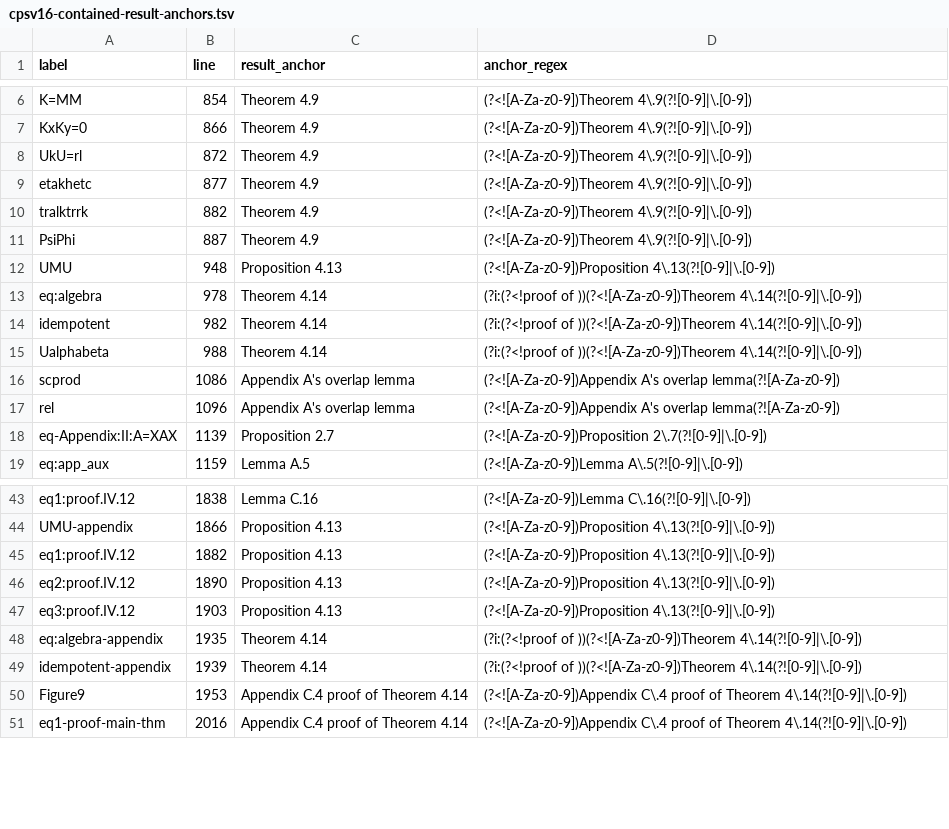
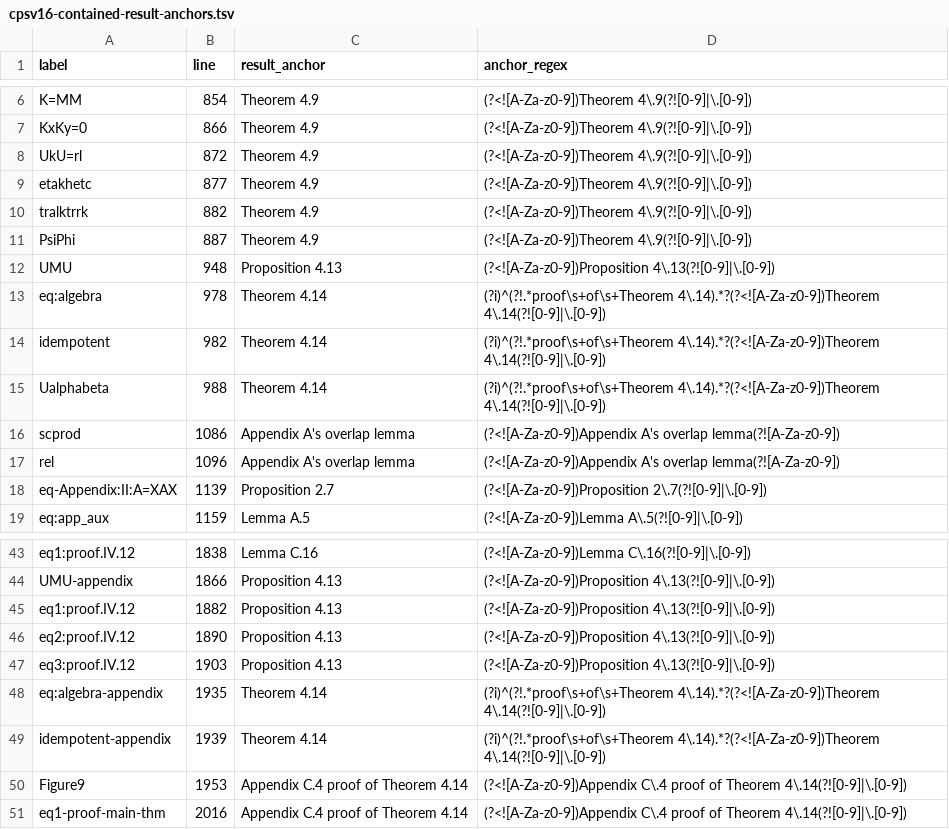
Before and after one commit to LionSR/TNLean, a TSV file: docs/audits/data/cpsv16-contained-result-anchors.tsv, drawn as a sheet; only a part is shown, gaps mark what is left out.

Commit message:
fix(cpsv16): reject spaced proof anchors

```diff
--- a/docs/audits/data/cpsv16-contained-result-anchors.tsv
+++ b/docs/audits/data/cpsv16-contained-result-anchors.tsv
@@ -12,5 +12,5 @@ PsiPhi	887	Theorem 4.9	(?<![A-Za-z0-9])Theorem 4\.9(?![0-9]|\.[0-9])
 UMU	948	Proposition 4.13	(?<![A-Za-z0-9])Proposition 4\.13(?![0-9]|\.[0-9])
-eq:algebra	978	Theorem 4.14	(?i:(?<!proof of ))(?<![A-Za-z0-9])Theorem 4\.14(?![0-9]|\.[0-9])
-idempotent	982	Theorem 4.14	(?i:(?<!proof of ))(?<![A-Za-z0-9])Theorem 4\.14(?![0-9]|\.[0-9])
-Ualphabeta	988	Theorem 4.14	(?i:(?<!proof of ))(?<![A-Za-z0-9])Theorem 4\.14(?![0-9]|\.[0-9])
+eq:algebra	978	Theorem 4.14	(?i)^(?!.*proof\s+of\s+Theorem 4\.14).*?(?<![A-Za-z0-9])Theorem 4\.14(?![0-9]|\.[0-9])
+idempotent	982	Theorem 4.14	(?i)^(?!.*proof\s+of\s+Theorem 4\.14).*?(?<![A-Za-z0-9])Theorem 4\.14(?![0-9]|\.[0-9])
+Ualphabeta	988	Theorem 4.14	(?i)^(?!.*proof\s+of\s+Theorem 4\.14).*?(?<![A-Za-z0-9])Theorem 4\.14(?![0-9]|\.[0-9])
 scprod	1086	Appendix A's overlap lemma	(?<![A-Za-z0-9])Appendix A's overlap lemma(?![A-Za-z0-9])
@@ -47,4 +47,4 @@ eq2:proof.IV.12	1890	Proposition 4.13	(?<![A-Za-z0-9])Proposition 4\.13(?![0-9]|
 eq3:proof.IV.12	1903	Proposition 4.13	(?<![A-Za-z0-9])Proposition 4\.13(?![0-9]|\.[0-9])
-eq:algebra-appendix	1935	Theorem 4.14	(?i:(?<!proof of ))(?<![A-Za-z0-9])Theorem 4\.14(?![0-9]|\.[0-9])
-idempotent-appendix	1939	Theorem 4.14	(?i:(?<!proof of ))(?<![A-Za-z0-9])Theorem 4\.14(?![0-9]|\.[0-9])
+eq:algebra-appendix	1935	Theorem 4.14	(?i)^(?!.*proof\s+of\s+Theorem 4\.14).*?(?<![A-Za-z0-9])Theorem 4\.14(?![0-9]|\.[0-9])
+idempotent-appendix	1939	Theorem 4.14	(?i)^(?!.*proof\s+of\s+Theorem 4\.14).*?(?<![A-Za-z0-9])Theorem 4\.14(?![0-9]|\.[0-9])
 Figure9	1953	Appendix C.4 proof of Theorem 4.14	(?<![A-Za-z0-9])Appendix C\.4 proof of Theorem 4\.14(?![0-9]|\.[0-9])
```
Also changed, not shown: 1 other file.
